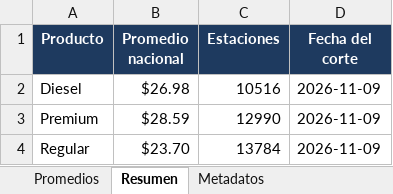
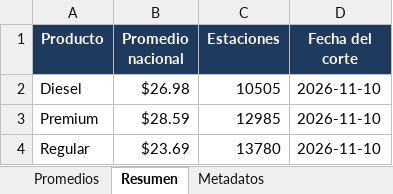
Before and after one commit to luismib7-eng/LB-GAS-23_Dashboard, an Excel workbook: historico.xlsx, sheet Resumen, drawn as a sheet; values as stored, in another font and other column widths than the file's, no borders; the diff names each change by its address in the sheet, - before the commit and + after, or states it on an @@ line.

```diff
--- a/historico.xlsx (sheet Resumen)
+++ b/historico.xlsx (sheet Resumen)
-C2 (Estaciones): 10516
+C2 (Estaciones): 10505
-D2:D4 (Fecha del corte): 2026-11-09
+D2:D4 (Fecha del corte): 2026-11-10
-C3 (Estaciones): 12990
+C3 (Estaciones): 12985
-B4 (Promedio nacional): $23.70
+B4 (Promedio nacional): $23.69
-C4 (Estaciones): 13784
+C4 (Estaciones): 13780
```
Also changed, not shown: sheet Promedios, sheet Metadatos, 30 other files.
